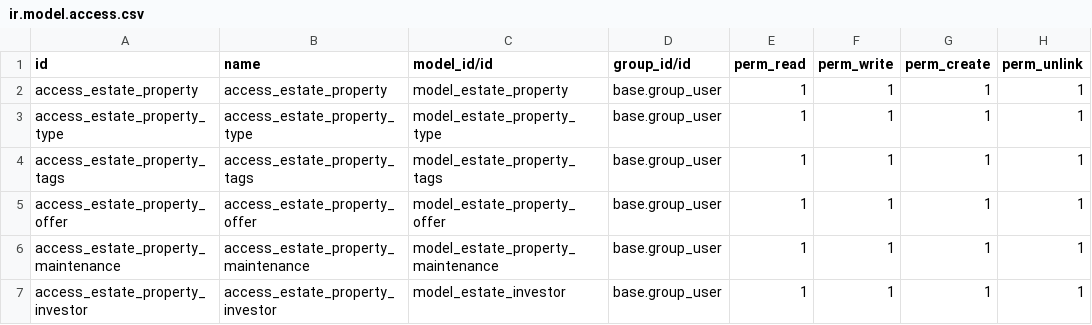
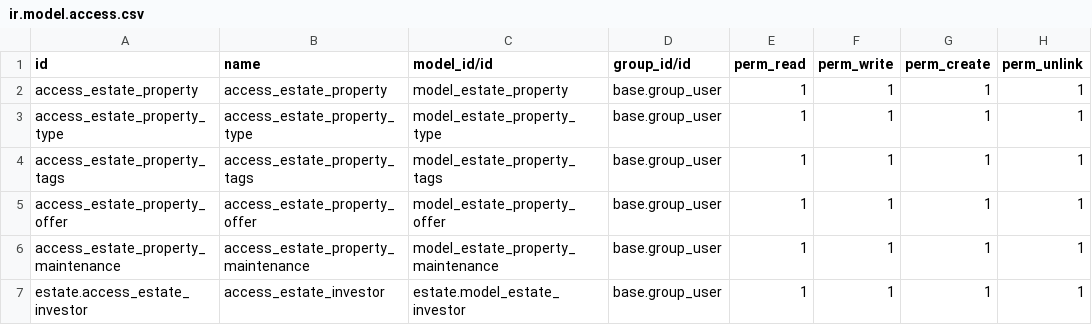
Before and after one commit to odoo/tutorials, a CSV file: estate/security/ir.model.access.csv, drawn as a sheet.

Commit message:
[ADD] estate: add JS components and extend estate.property features
- Added OWL JS components to the estate module and extended estate.property logic.
- Implemented Counter component with reactive state and event handling.
- Created Card component using props and slots.
- Implemented TodoList with dynamic rendering and user interactions.
- Added mail and chatter features along with required demo data.

Completed 1-12 sub chapters of the OWL JS chapter 1

```diff
--- a/estate/security/ir.model.access.csv
+++ b/estate/security/ir.model.access.csv
@@ -6,2 +6,2 @@ access_estate_property_offer,access_estate_property_offer,model_estate_property_
 access_estate_property_maintenance,access_estate_property_maintenance,model_estate_property_maintenance,base.group_user,1,1,1,1
-access_estate_property_investor,access_estate_property_investor,model_estate_investor,base.group_user,1,1,1,1
+estate.access_estate_investor,access_estate_investor,estate.model_estate_investor,base.group_user,1,1,1,1
```
Also changed, not shown: 25 other files.
